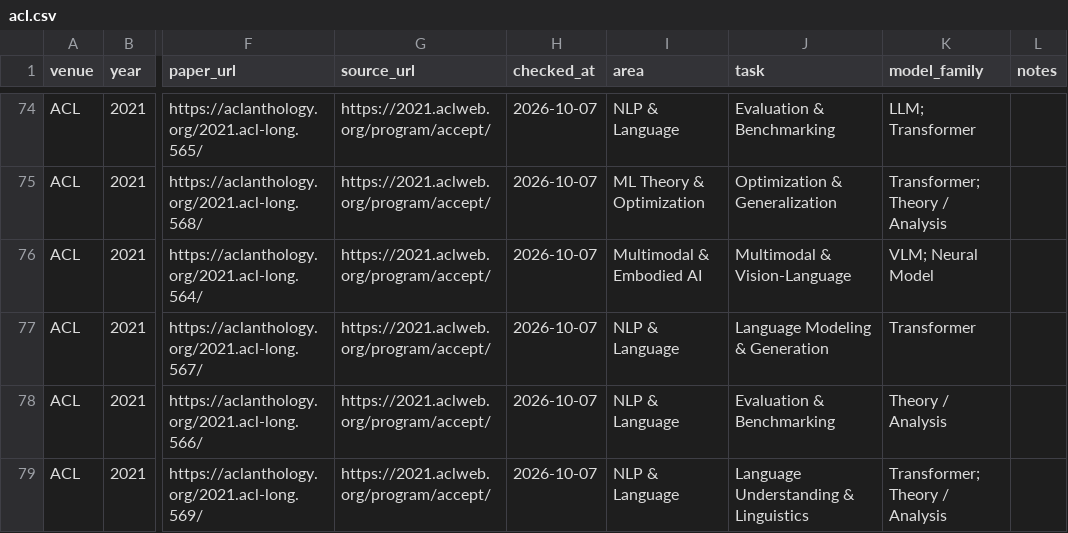
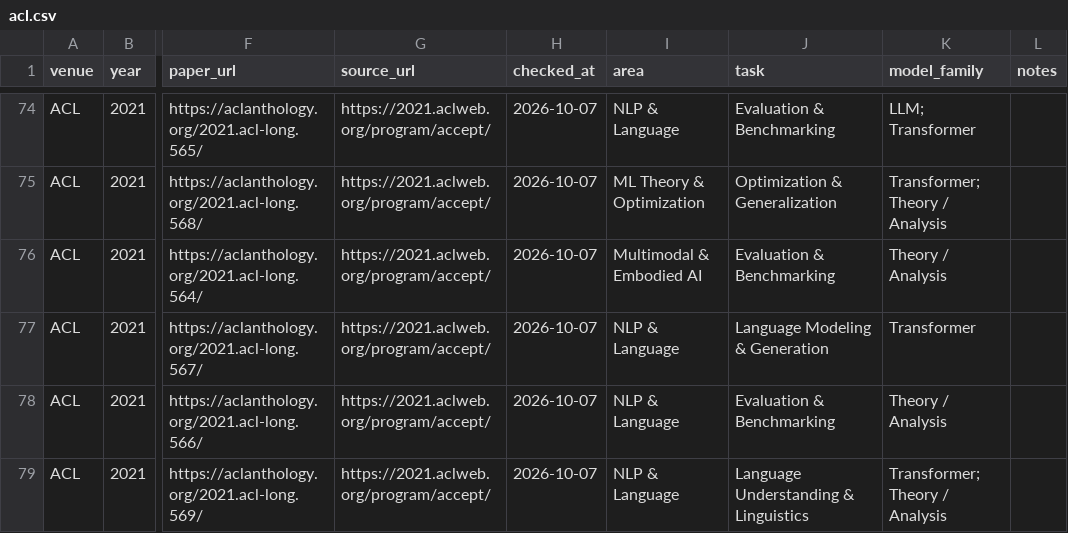
Before and after one commit to shunk031/awesome-ai-best-papers, a CSV file: data/papers/acl.csv, drawn as a sheet; only a part is shown, gaps mark what is left out; the diff names each change by its address in the sheet, - before the commit and + after, or states it on an @@ line.

```diff
--- a/data/papers/acl.csv
+++ b/data/papers/acl.csv
-J76 (task): Multimodal & Vision-Language
+J76 (task): Evaluation & Benchmarking
-K76 (model_family): VLM; Neural Model
+K76 (model_family): Theory / Analysis
```
Also changed, not shown: 1 other file.
